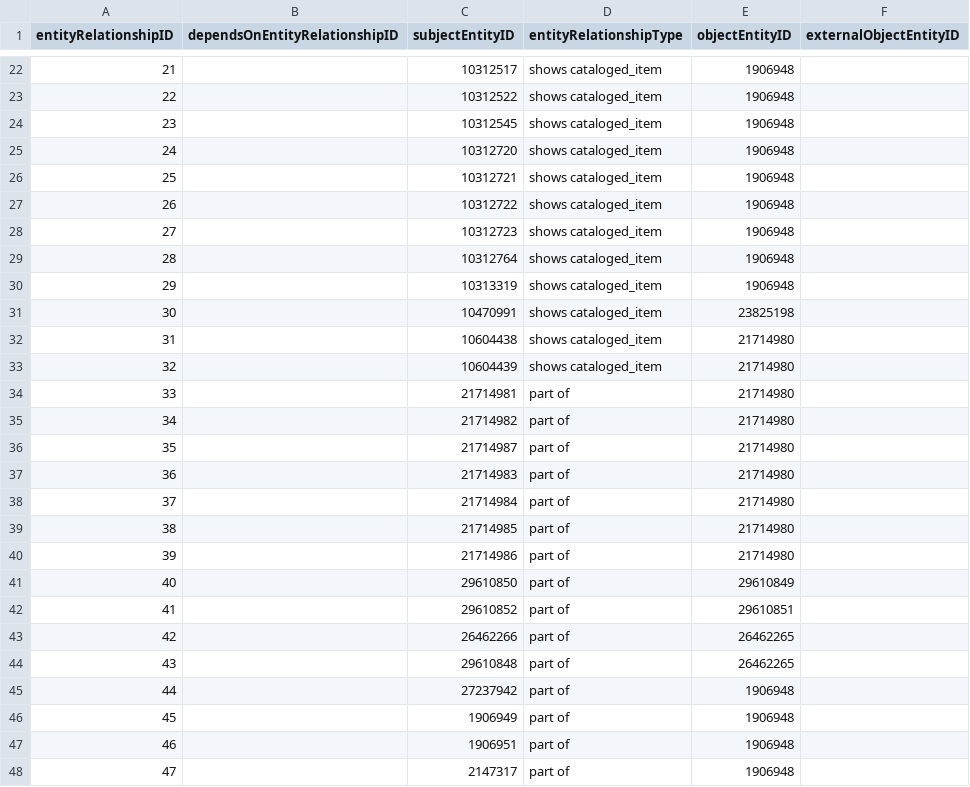
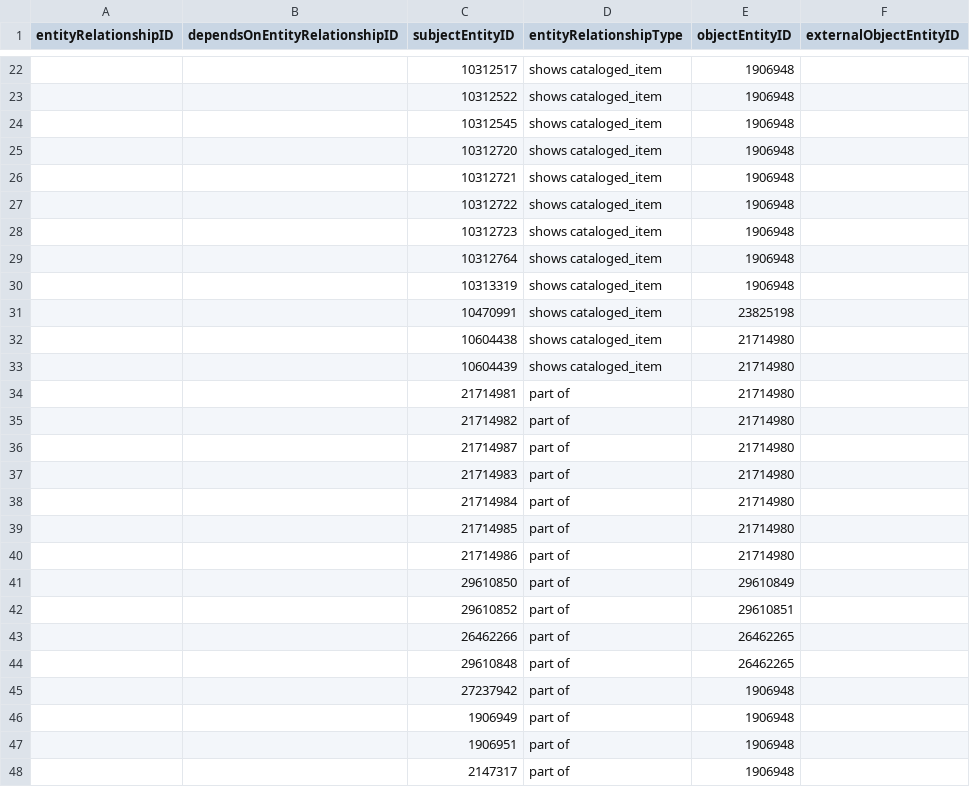
Before and after one commit to gbif/model-tests, a CSV file: arctos/files/entity_relationship.csv, drawn as a sheet; only a part is shown, gaps mark what is left out; the diff covers the shown part only.

```diff
--- a/arctos/files/entity_relationship.csv
+++ b/arctos/files/entity_relationship.csv
@@ -22,27 +22,27 @@ entityRelationshipID,dependsOnEntityRelationshipID,subjectEntityID,entityRelatio
-21,,10312517,shows cataloged_item,1906948,
-22,,10312522,shows cataloged_item,1906948,
-23,,10312545,shows cataloged_item,1906948,
-24,,10312720,shows cataloged_item,1906948,
-25,,10312721,shows cataloged_item,1906948,
-26,,10312722,shows cataloged_item,1906948,
-27,,10312723,shows cataloged_item,1906948,
-28,,10312764,shows cataloged_item,1906948,
-29,,10313319,shows cataloged_item,1906948,
-30,,10470991,shows cataloged_item,23825198,
-31,,10604438,shows cataloged_item,21714980,
-32,,10604439,shows cataloged_item,21714980,
-33,,21714981,part of,21714980,
-34,,21714982,part of,21714980,
-35,,21714987,part of,21714980,
-36,,21714983,part of,21714980,
-37,,21714984,part of,21714980,
-38,,21714985,part of,21714980,
-39,,21714986,part of,21714980,
-40,,29610850,part of,29610849,
-41,,29610852,part of,29610851,
-42,,26462266,part of,26462265,
-43,,29610848,part of,26462265,
-44,,27237942,part of,1906948,
-45,,1906949,part of,1906948,
-46,,1906951,part of,1906948,
-47,,2147317,part of,1906948,
+,,10312517,shows cataloged_item,1906948,
+,,10312522,shows cataloged_item,1906948,
+,,10312545,shows cataloged_item,1906948,
+,,10312720,shows cataloged_item,1906948,
+,,10312721,shows cataloged_item,1906948,
+,,10312722,shows cataloged_item,1906948,
+,,10312723,shows cataloged_item,1906948,
+,,10312764,shows cataloged_item,1906948,
+,,10313319,shows cataloged_item,1906948,
+,,10470991,shows cataloged_item,23825198,
+,,10604438,shows cataloged_item,21714980,
+,,10604439,shows cataloged_item,21714980,
+,,21714981,part of,21714980,
+,,21714982,part of,21714980,
+,,21714987,part of,21714980,
+,,21714983,part of,21714980,
+,,21714984,part of,21714980,
+,,21714985,part of,21714980,
+,,21714986,part of,21714980,
+,,29610850,part of,29610849,
+,,29610852,part of,29610851,
+,,26462266,part of,26462265,
+,,29610848,part of,26462265,
+,,27237942,part of,1906948,
+,,1906949,part of,1906948,
+,,1906951,part of,1906948,
+,,2147317,part of,1906948,
```
Also changed, not shown: 48 edited cells elsewhere in this file.
